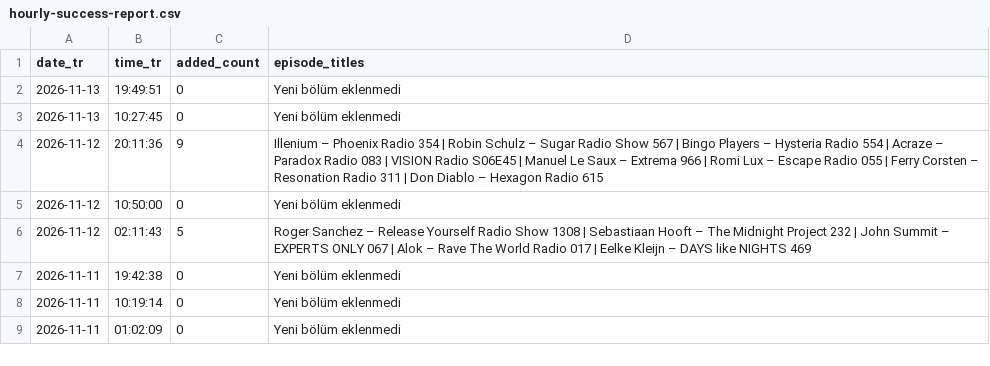
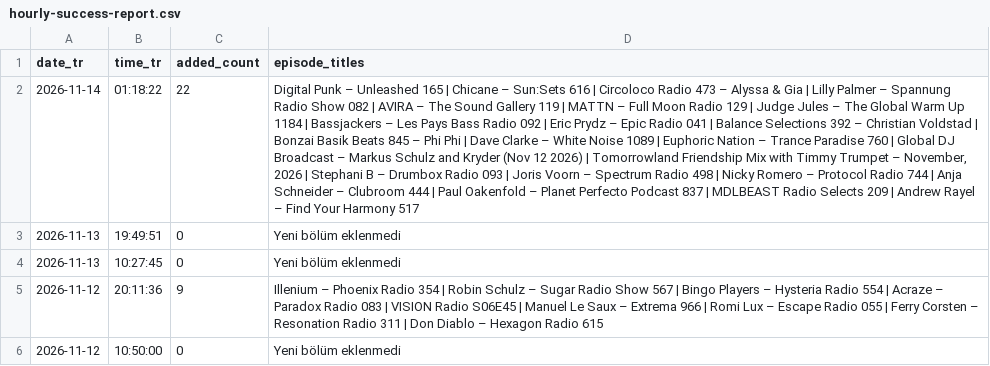
Before and after one commit to kuafor41/radioshows-podcast, a CSV file: data/hourly-success-report.csv, drawn as a sheet; only a part is shown; the shorter side is filled out with more unchanged rows; the diff names each change by its address in the sheet, - before the commit and + after, or states it on an @@ line.

```diff
--- a/data/hourly-success-report.csv
+++ b/data/hourly-success-report.csv
+row 2: 2026-11-14 | 01:18:22 | 22 | Digital Punk – Unleashed 165 | Chicane – Sun:Sets 616 | Circoloco Radio 473 – Alyssa & Gia | Lilly Palmer – Spannung Radio Show 082 | AVIRA – The Sound Gallery 119 | MATTN – Full Moon Radio 129 | Judge Jules – The Global Warm Up 1184 | Bassjackers – Les Pays Bass Radio 092 | Eric Prydz – Epic Radio 041 | Balance Selections 392 – Christian Voldstad | Bonzai Basik Beats 845 – Phi Phi | Dave Clarke – White Noise 1089 | Euphoric Nation – Trance Paradise 760 | Global DJ Broadcast – Markus Schulz and Kryder (Nov 12 2026) | Tomorrowland Friendship Mix with Timmy Trumpet – November, 2026 | Stephani B – Drumbox Radio 093 | Joris Voorn – Spectrum Radio 498 | Nicky Romero – Protocol Radio 744 | Anja Schneider – Clubroom 444 | Paul Oakenfold – Planet Perfecto Podcast 837 | MDLBEAST Radio Selects 209 | Andrew Rayel – Find Your Harmony 517
```
Also changed, not shown: data/retry-queue.csv, data/rss-quality-checks.csv, 9 other files.
